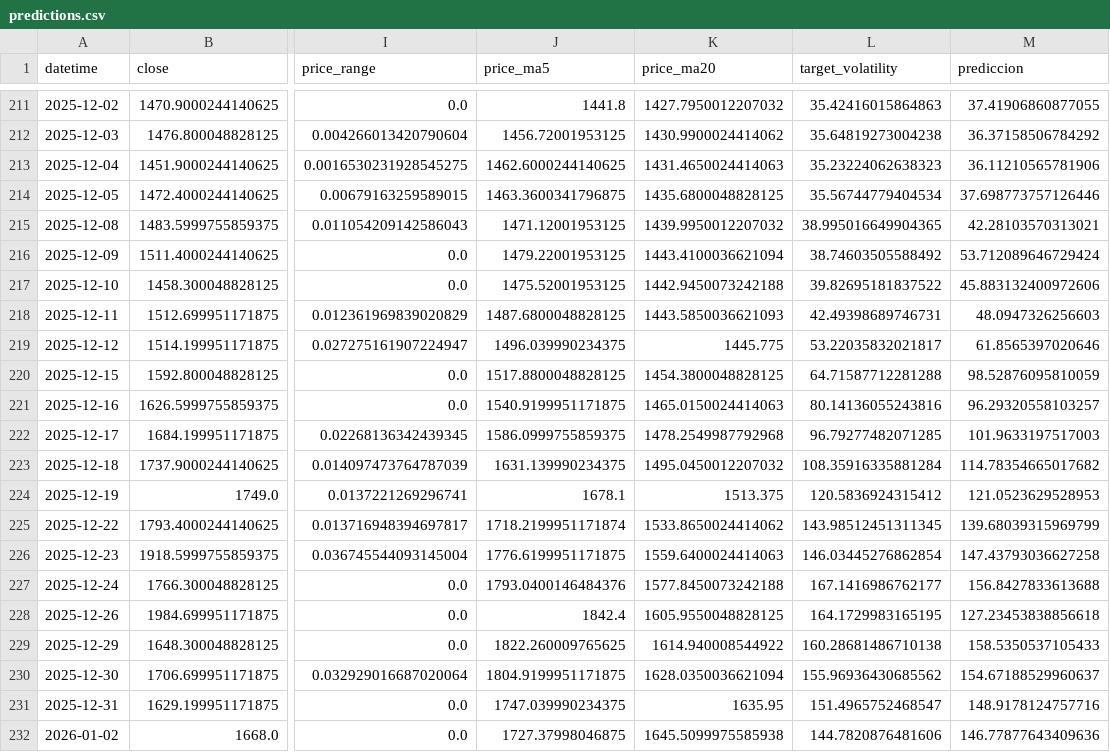
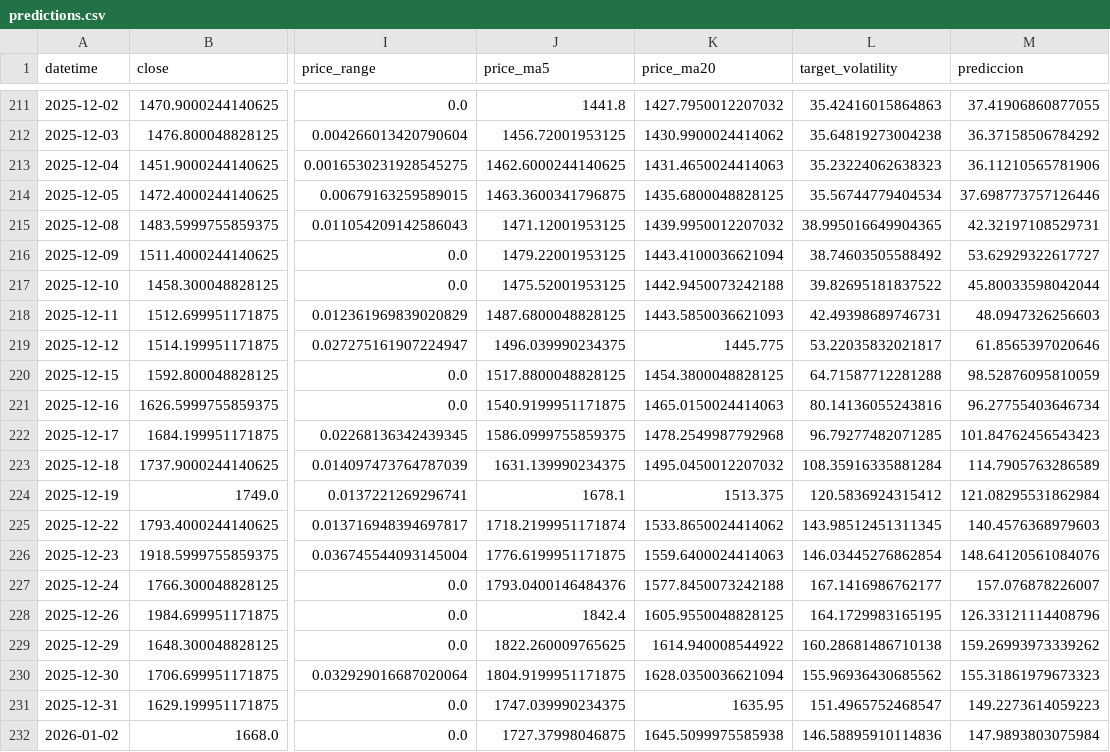
Before and after one commit to gedar1971/integrative_project_v, a CSV file: src/palladium/static/data/predictions.csv, drawn as a sheet; only a part is shown, gaps mark what is left out; the diff covers the shown part only; the diff names each change by its address in the sheet, - before the commit and + after, or states it on an @@ line.

```diff
--- a/src/palladium/static/data/predictions.csv
+++ b/src/palladium/static/data/predictions.csv
-M215 (prediccion): 42.28103570313021
+M215 (prediccion): 42.32197108529731
-M216 (prediccion): 53.712089646729424
+M216 (prediccion): 53.62929322617727
-M217 (prediccion): 45.883132400972606
+M217 (prediccion): 45.80033598042044
-M221 (prediccion): 96.29320558103257
+M221 (prediccion): 96.27755403646734
-M222 (prediccion): 101.9633197517003
+M222 (prediccion): 101.84762456543423
-M223 (prediccion): 114.78354665017682
+M223 (prediccion): 114.7905763286589
-M224 (prediccion): 121.0523629528953
+M224 (prediccion): 121.08295531862984
-M225 (prediccion): 139.68039315969799
+M225 (prediccion): 140.4576368979603
-M226 (prediccion): 147.43793036627258
+M226 (prediccion): 148.64120561084076
-M227 (prediccion): 156.8427833613688
+M227 (prediccion): 157.076878226007
-M228 (prediccion): 127.23453838856618
+M228 (prediccion): 126.33121114408796
-M229 (prediccion): 158.5350537105433
+M229 (prediccion): 159.26993973339262
-M230 (prediccion): 154.67188529960637
+M230 (prediccion): 155.31861979673323
-M231 (prediccion): 148.9178124757716
+M231 (prediccion): 149.2273614059223
-L232 (target_volatility): 144.7820876481606
+L232 (target_volatility): 146.58895910114836
-M232 (prediccion): 146.77877643409636
+M232 (prediccion): 147.9893803075984
```
Also changed, not shown: 7 edited cells elsewhere in this file, src/palladium/static/data/historical.csv, 3 other files.
